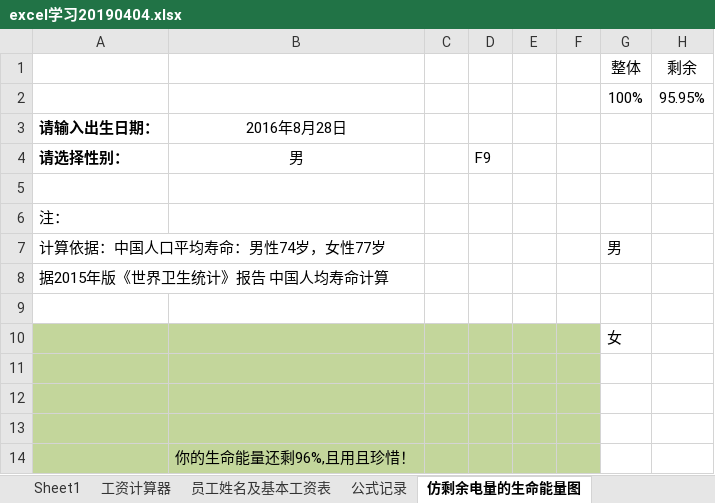
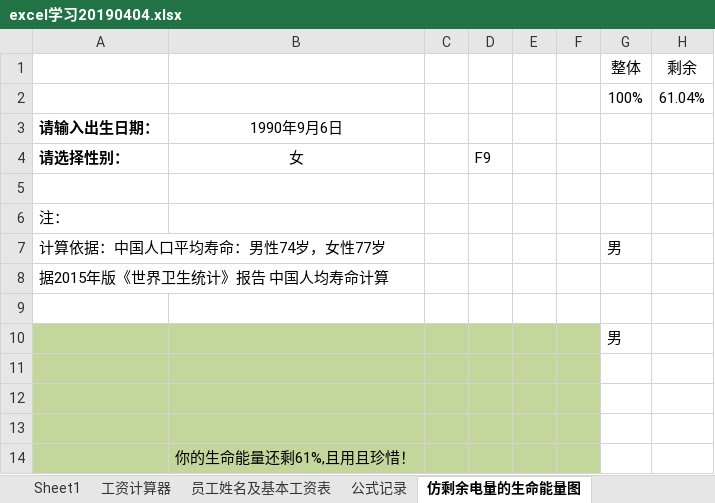
Before and after one commit to zydemo/zydemo.github.io, an Excel workbook: public/excel/excel学习20190404.xlsx, sheet 仿剩余电量的生命能量图, drawn as a sheet; values as stored, in another font and other column widths than the file's, no borders; charts and pictures not drawn; the diff names each change by its address in the sheet, - before the commit and + after, or states it on an @@ line.

```diff
--- a/public/excel/excel学习20190404.xlsx (sheet 仿剩余电量的生命能量图)
+++ b/public/excel/excel学习20190404.xlsx (sheet 仿剩余电量的生命能量图)
-H2 (剩余): 95.95%
+H2 (剩余): 61.04%
-B3: 2016年8月28日
+B3: 1990年9月6日
-B4: 男
+B4: 女
-G10 (整体): 女
+G10 (整体): 男
-B14: 你的生命能量还剩96%,且用且珍惜！
+B14: 你的生命能量还剩61%,且用且珍惜！
```
Also changed, not shown: sheet 制作双色球摇奖器, sheet 公式记录, charts or pictures.
